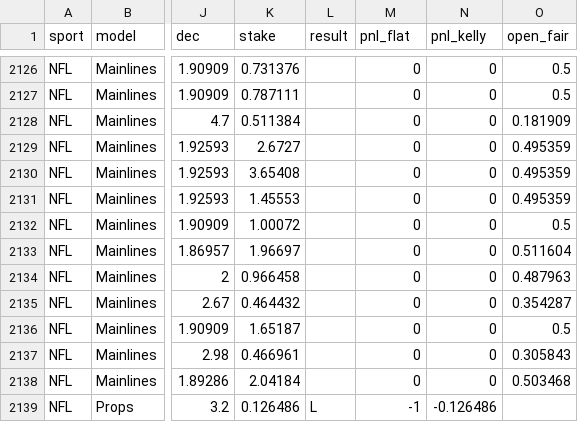
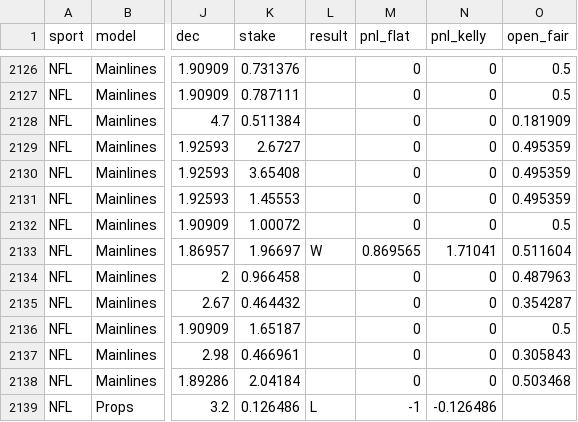
Before and after one commit to Charlie-feinstein/whizard-results, a CSV file: state/archive.csv, drawn as a sheet; only a part is shown, gaps mark what is left out; the diff names each change by its address in the sheet, - before the commit and + after, or states it on an @@ line.

Commit message:
results 2026-11-15T19:41:03Z

```diff
--- a/state/archive.csv
+++ b/state/archive.csv
-L2133 (result): (empty)
+L2133 (result): W
-M2133 (pnl_flat): 0
+M2133 (pnl_flat): 0.869565
-N2133 (pnl_kelly): 0
+N2133 (pnl_kelly): 1.71041
```
Also changed, not shown: 1 other file.
